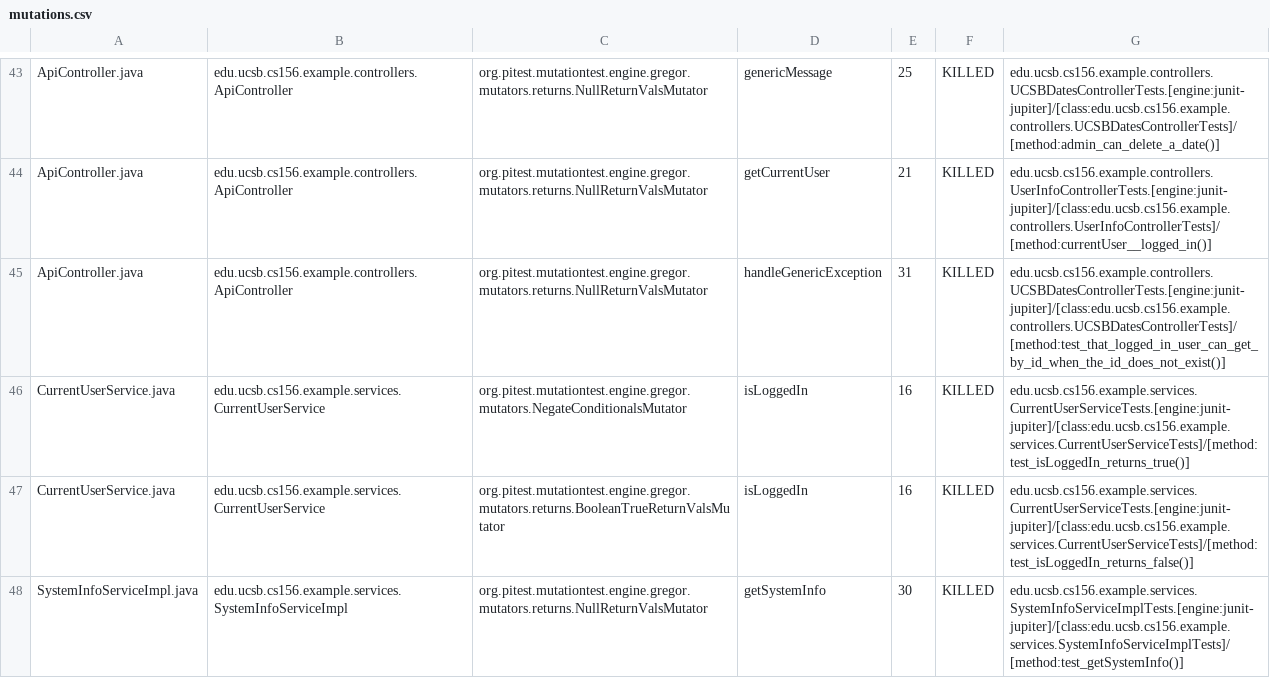
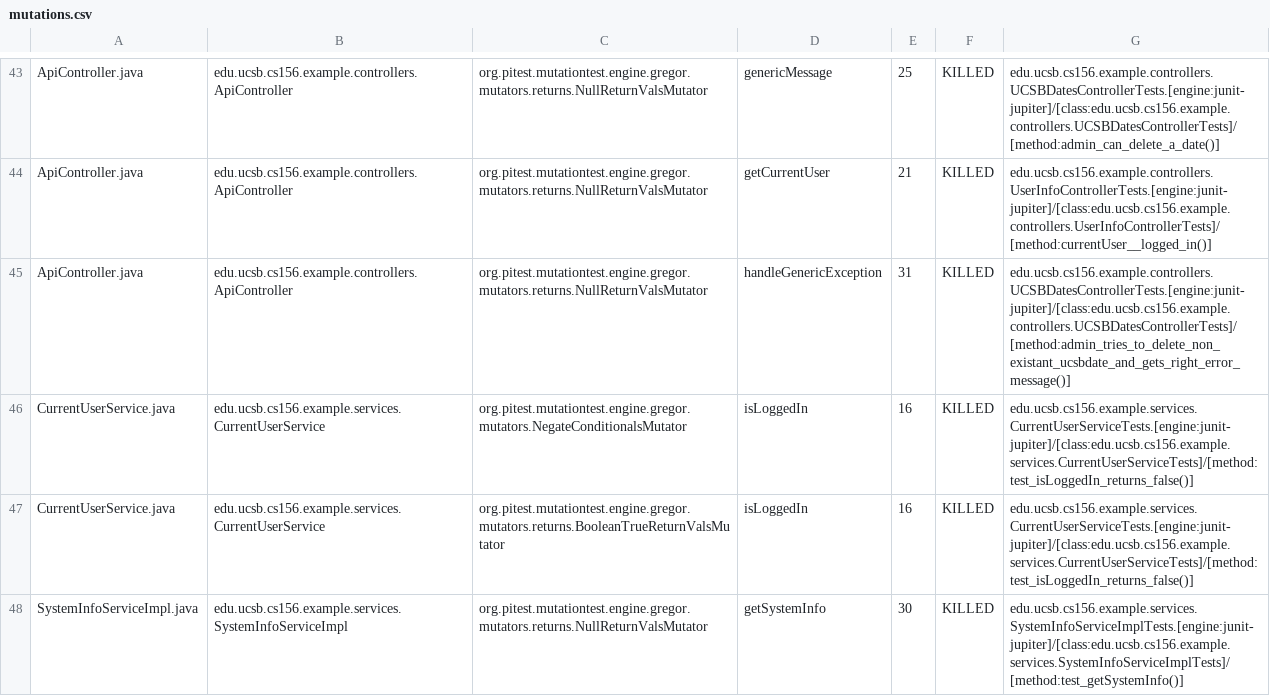
Before and after one commit to ucsb-cs156-s24/team02-s24-5pm-5, a CSV file: prs/57/pitest/mutations.csv, drawn as a sheet; only a part is shown, gaps mark what is left out.

Commit message:
Deploying to gh-pages from @ ucsb-cs156-s24/team02-s24-5pm-5@c1c8971c108faad0ec00038a252a90dcdc1c90e6 🚀

```diff
--- a/prs/57/pitest/mutations.csv
+++ b/prs/57/pitest/mutations.csv
@@ -44,4 +44,4 @@ ApiController.java,edu.ucsb.cs156.example.controllers.ApiController,org.pitest.m
 ApiController.java,edu.ucsb.cs156.example.controllers.ApiController,org.pitest.mutationtest.engine.gregor.mutators.returns.NullReturnValsMutator,getCurrentUser,21,KILLED,edu.ucsb.cs156.example.controllers.UserInfoControllerTests.[engine:junit-jupiter]/[class:edu.ucsb.cs156.example.controllers.UserInfoControllerTests]/[method:currentUser__logged_in()]
-ApiController.java,edu.ucsb.cs156.example.controllers.ApiController,org.pitest.mutationtest.engine.gregor.mutators.returns.NullReturnValsMutator,handleGenericException,31,KILLED,edu.ucsb.cs156.example.controllers.UCSBDatesControllerTests.[engine:junit-jupiter]/[class:edu.ucsb.cs156.example.controllers.UCSBDatesControllerTests]/[method:test_that_logged_in_user_can_get_by_id_when_the_id_does_not_exist()]
-CurrentUserService.java,edu.ucsb.cs156.example.services.CurrentUserService,org.pitest.mutationtest.engine.gregor.mutators.NegateConditionalsMutator,isLoggedIn,16,KILLED,edu.ucsb.cs156.example.services.CurrentUserServiceTests.[engine:junit-jupiter]/[class:edu.ucsb.cs156.example.services.CurrentUserServiceTests]/[method:test_isLoggedIn_returns_true()]
+ApiController.java,edu.ucsb.cs156.example.controllers.ApiController,org.pitest.mutationtest.engine.gregor.mutators.returns.NullReturnValsMutator,handleGenericException,31,KILLED,edu.ucsb.cs156.example.controllers.UCSBDatesControllerTests.[engine:junit-jupiter]/[class:edu.ucsb.cs156.example.controllers.UCSBDatesControllerTests]/[method:admin_tries_to_delete_non_existant_ucsbdate_and_gets_right_error_message()]
+CurrentUserService.java,edu.ucsb.cs156.example.services.CurrentUserService,org.pitest.mutationtest.engine.gregor.mutators.NegateConditionalsMutator,isLoggedIn,16,KILLED,edu.ucsb.cs156.example.services.CurrentUserServiceTests.[engine:junit-jupiter]/[class:edu.ucsb.cs156.example.services.CurrentUserServiceTests]/[method:test_isLoggedIn_returns_false()]
 CurrentUserService.java,edu.ucsb.cs156.example.services.CurrentUserService,org.pitest.mutationtest.engine.gregor.mutators.returns.BooleanTrueReturnValsMutator,isLoggedIn,16,KILLED,edu.ucsb.cs156.example.services.CurrentUserServiceTests.[engine:junit-jupiter]/[class:edu.ucsb.cs156.example.services.CurrentUserServiceTests]/[method:test_isLoggedIn_returns_false()]
```
Also changed, not shown: 12 other files.
